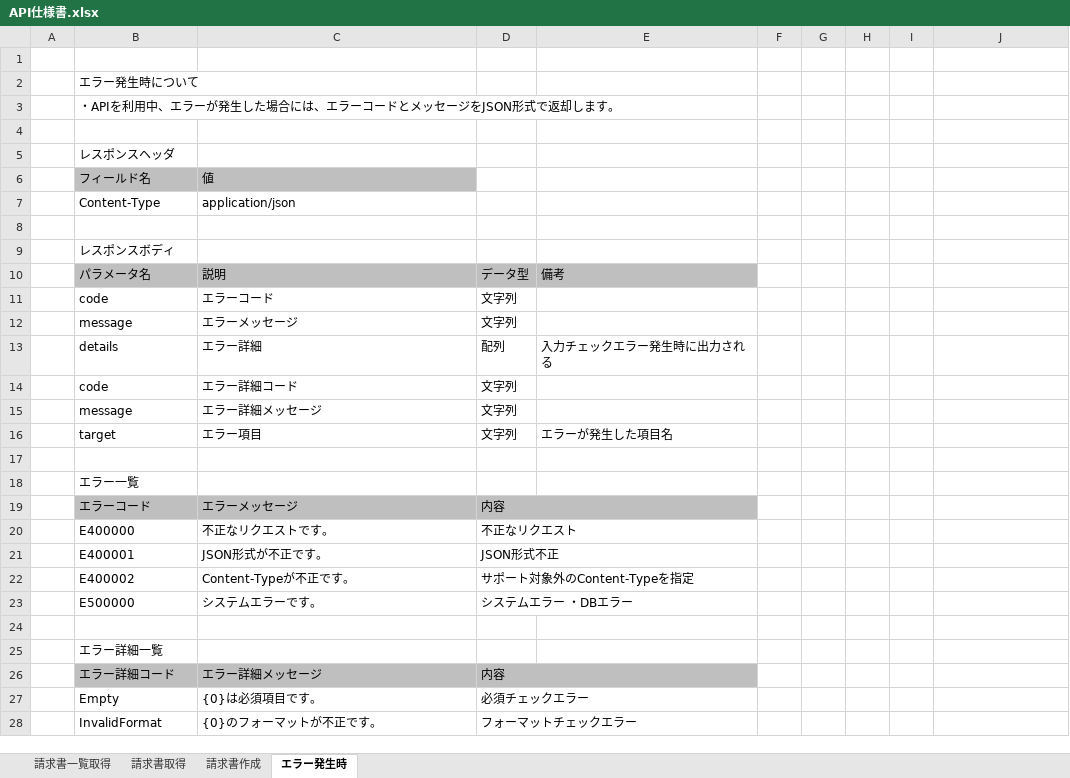
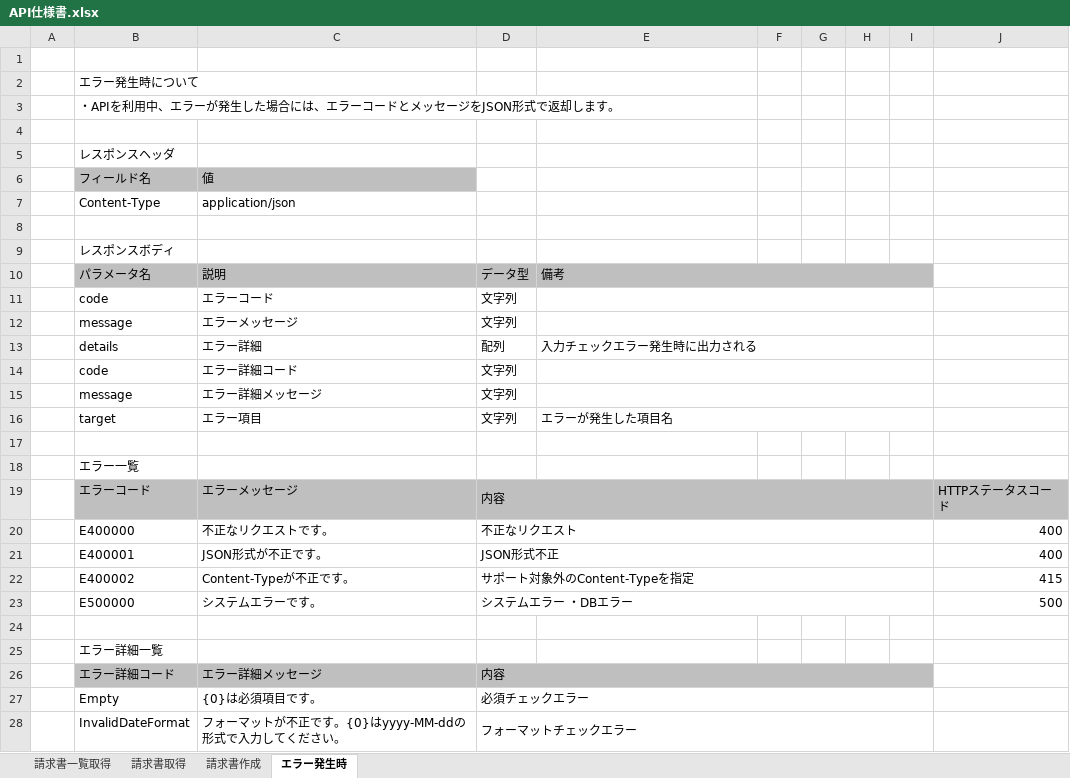
Before and after one commit to toriyamaa/invoice, an Excel workbook: invoice-doc/10_基本設計/API仕様書.xlsx, sheet エラー発生時, drawn as a sheet; only a part is shown; values as stored, in another font and other column widths than the file's, no borders; charts and pictures not drawn; removed rows and columns are numbered as before the commit, all else as after; the diff covers the shown part only; the diff names each change by its address in the sheet, - before the commit and + after, or states it on an @@ line.

Commit message:
レビュー指摘事項反映完了 ・エラー時のHTTPステータスコードを追記しました。 ・エラー詳細を修正しました。

```diff
--- a/invoice-doc/10_基本設計/API仕様書.xlsx (sheet エラー発生時)
+++ b/invoice-doc/10_基本設計/API仕様書.xlsx (sheet エラー発生時)
+E10:I10 merged
-F10:I10 fill: none
+F10:I10 fill: #BFBFBF
+E11:I11 merged
+E12:I12 merged
+E13:I13 merged
+E14:I14 merged
+E15:I15 merged
+E16:I16 merged
-D19:E19 merged
+D19:I19 merged
-F19:J19 fill: none
+F19:J19 fill: #BFBFBF
-J19: (empty)
+J19: HTTPステータスコード
-D20:E20 merged
+D20:I20 merged
-J20:J21: (empty)
+J20:J21: 400
-D21:E21 merged
+D21:I21 merged
-D22:E22 merged
+D22:I22 merged
-J22: (empty)
+J22: 415
-D23:E23 merged
+D23:I23 merged
-J23: (empty)
+J23: 500
-D26:E26 merged
+D26:I26 merged
-F26:I26 fill: none
+F26:I26 fill: #BFBFBF
-D27:E27 merged
+D27:I27 merged
-B28: InvalidFormat
+B28: InvalidDateFormat
-C28: {0}のフォーマットが不正です。
+C28: フォーマットが不正です。{0}はyyyy-MM-ddの形式で入力してください。
-D28:E28 merged
+D28:I28 merged
```
Also changed, not shown: 3 added rows, 1 removed row and merged cells elsewhere in this sheet, charts or pictures.
